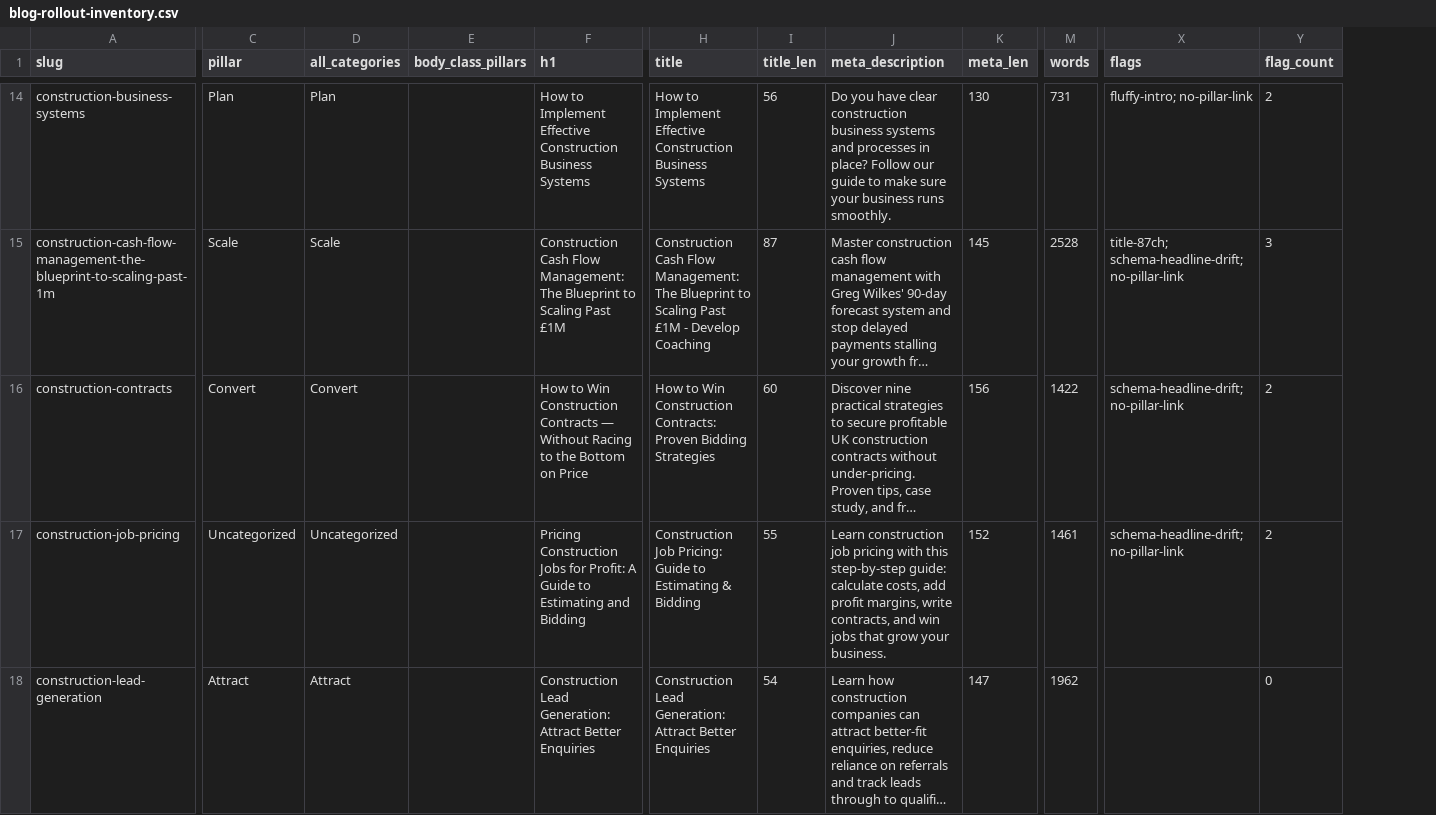
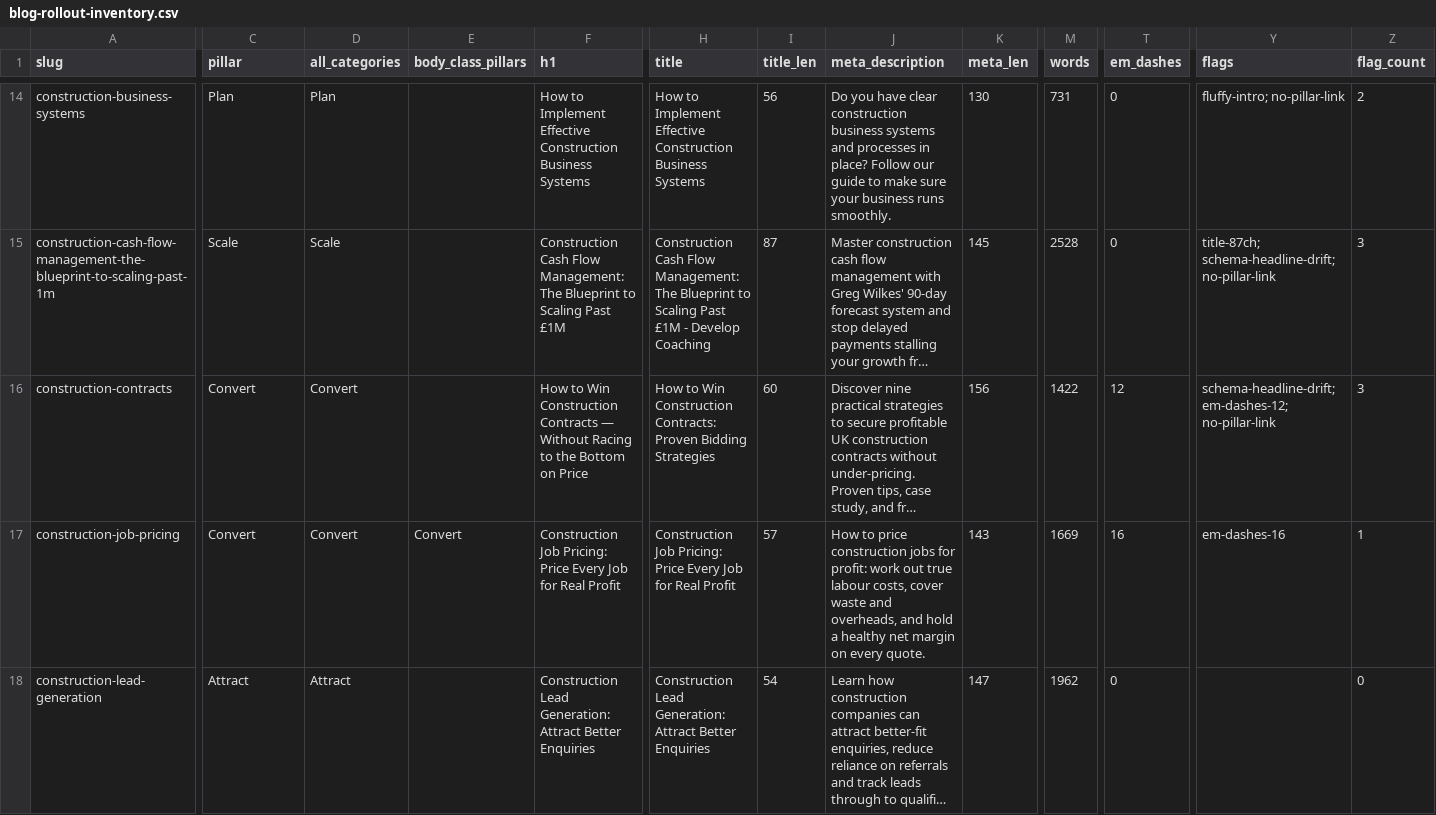
Before and after one commit to DevelopCoachingPty/develop-coaching-website, a CSV file: docs/blog-rollout-inventory.csv, drawn as a sheet; only a part is shown, gaps mark what is left out; long unchanged cells end in …; addresses are those after the commit; the diff covers the shown part only; the diff names each change by its address in the sheet, - before the commit and + after, or states it on an @@ line.

```diff
--- a/docs/blog-rollout-inventory.csv
+++ b/docs/blog-rollout-inventory.csv
+column T (em_dashes), rows 14-18: 0 | 0 | 12 | 16 | 0
-Y16 (flags): schema-headline-drift; no-pillar-link
+Y16 (flags): schema-headline-drift; em-dashes-12; no-pillar-link
-Z16 (flag_count): 2
+Z16 (flag_count): 3
-C17 (pillar): Uncategorized
+C17 (pillar): Convert
-D17 (all_categories): Uncategorized
+D17 (all_categories): Convert
-E17 (body_class_pillars): (empty)
+E17 (body_class_pillars): Convert
-F17 (h1): Pricing Construction Jobs for Profit: A Guide to Estimating and Bidding
+F17 (h1): Construction Job Pricing: Price Every Job for Real Profit
-H17 (title): …Job Pricing: Guide to Estimating & Bidding
+H17 (title): …Job Pricing: Price Every Job for Real Profit
-I17 (title_len): 55
+I17 (title_len): 57
-J17 (meta_description): Learn construction job pricing with this step-by-step guide: calculate costs, add profit margins, write contracts, and win jobs that grow your business.
+J17 (meta_description): How to price construction jobs for profit: work out true labour costs, cover waste and overheads, and hold a healthy net margin on every quote.
-K17 (meta_len): 152
+K17 (meta_len): 143
-M17 (words): 1461
+M17 (words): 1669
-Y17 (flags): schema-headline-drift; no-pillar-link
+Y17 (flags): em-dashes-16
-Z17 (flag_count): 2
+Z17 (flag_count): 1
```
Also changed, not shown: 77 edited cells elsewhere in this file, 11 other files.
